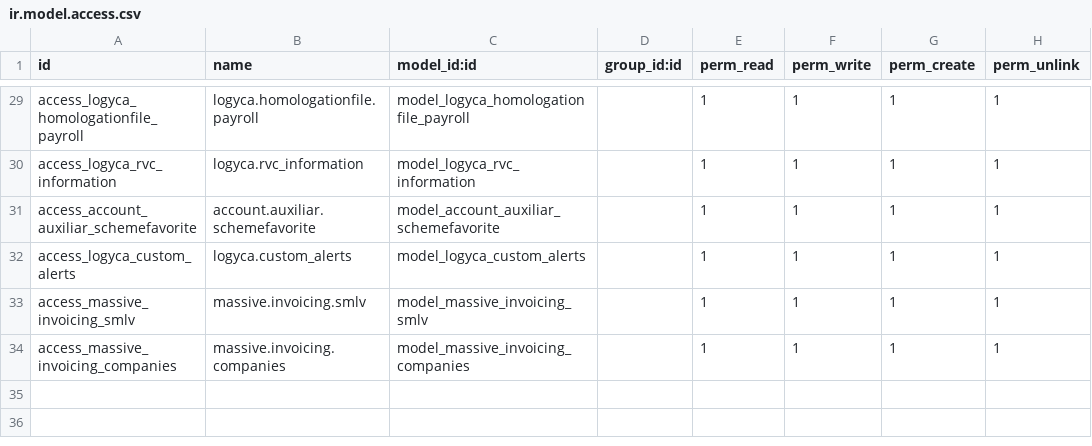
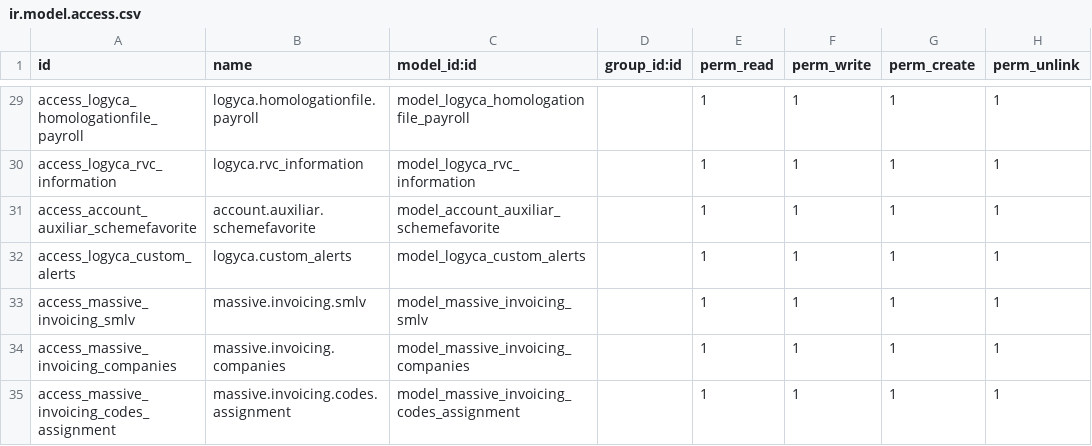
Before and after one commit to jslogyca/Logyca, a CSV file: logyca/security/ir.model.access.csv, drawn as a sheet; only a part is shown, gaps mark what is left out.

```diff
--- a/logyca/security/ir.model.access.csv
+++ b/logyca/security/ir.model.access.csv
@@ -34 +34,2 @@ access_massive_invoicing_smlv,massive.invoicing.smlv,model_massive_invoicing_sml
 access_massive_invoicing_companies,massive.invoicing.companies,model_massive_invoicing_companies,,1,1,1,1
+access_massive_invoicing_codes_assignment,massive.invoicing.codes.assignment,model_massive_invoicing_codes_assignment,,1,1,1,1
```
Also changed, not shown: 4 other files.
